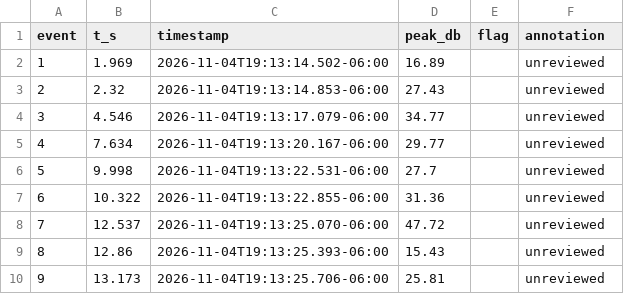
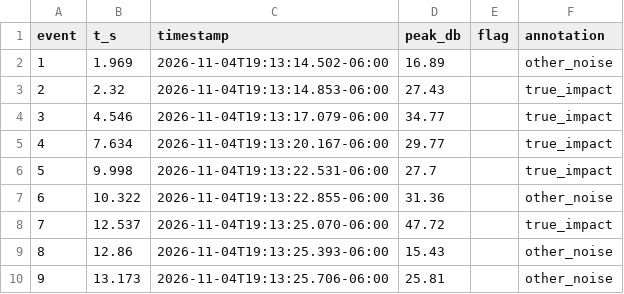
Before and after one commit to lucaslombanaarias/everyday-objects-sensing, a CSV file: data/controlled/analysis/2026-11-04/events_toilet_tanklid_ice_01.csv, drawn as a sheet.

```diff
--- a/data/controlled/analysis/2026-11-04/events_toilet_tanklid_ice_01.csv
+++ b/data/controlled/analysis/2026-11-04/events_toilet_tanklid_ice_01.csv
@@ -1,10 +1,10 @@
 event,t_s,timestamp,peak_db,flag,annotation
-1,1.969,2026-11-04T19:13:14.502-06:00,16.89,,unreviewed
-2,2.32,2026-11-04T19:13:14.853-06:00,27.43,,unreviewed
-3,4.546,2026-11-04T19:13:17.079-06:00,34.77,,unreviewed
-4,7.634,2026-11-04T19:13:20.167-06:00,29.77,,unreviewed
-5,9.998,2026-11-04T19:13:22.531-06:00,27.7,,unreviewed
-6,10.322,2026-11-04T19:13:22.855-06:00,31.36,,unreviewed
-7,12.537,2026-11-04T19:13:25.070-06:00,47.72,,unreviewed
-8,12.86,2026-11-04T19:13:25.393-06:00,15.43,,unreviewed
-9,13.173,2026-11-04T19:13:25.706-06:00,25.81,,unreviewed
+1,1.969,2026-11-04T19:13:14.502-06:00,16.89,,other_noise
+2,2.32,2026-11-04T19:13:14.853-06:00,27.43,,true_impact
+3,4.546,2026-11-04T19:13:17.079-06:00,34.77,,true_impact
+4,7.634,2026-11-04T19:13:20.167-06:00,29.77,,true_impact
+5,9.998,2026-11-04T19:13:22.531-06:00,27.7,,true_impact
+6,10.322,2026-11-04T19:13:22.855-06:00,31.36,,other_noise
+7,12.537,2026-11-04T19:13:25.070-06:00,47.72,,true_impact
+8,12.86,2026-11-04T19:13:25.393-06:00,15.43,,other_noise
+9,13.173,2026-11-04T19:13:25.706-06:00,25.81,,other_noise
```
Also changed, not shown: data/controlled/analysis/2026-11-04/events_toilet_base_ice_01.csv, data/controlled/analysis/2026-11-04/events_toilet_base_ice_02.csv, 26 other files.
